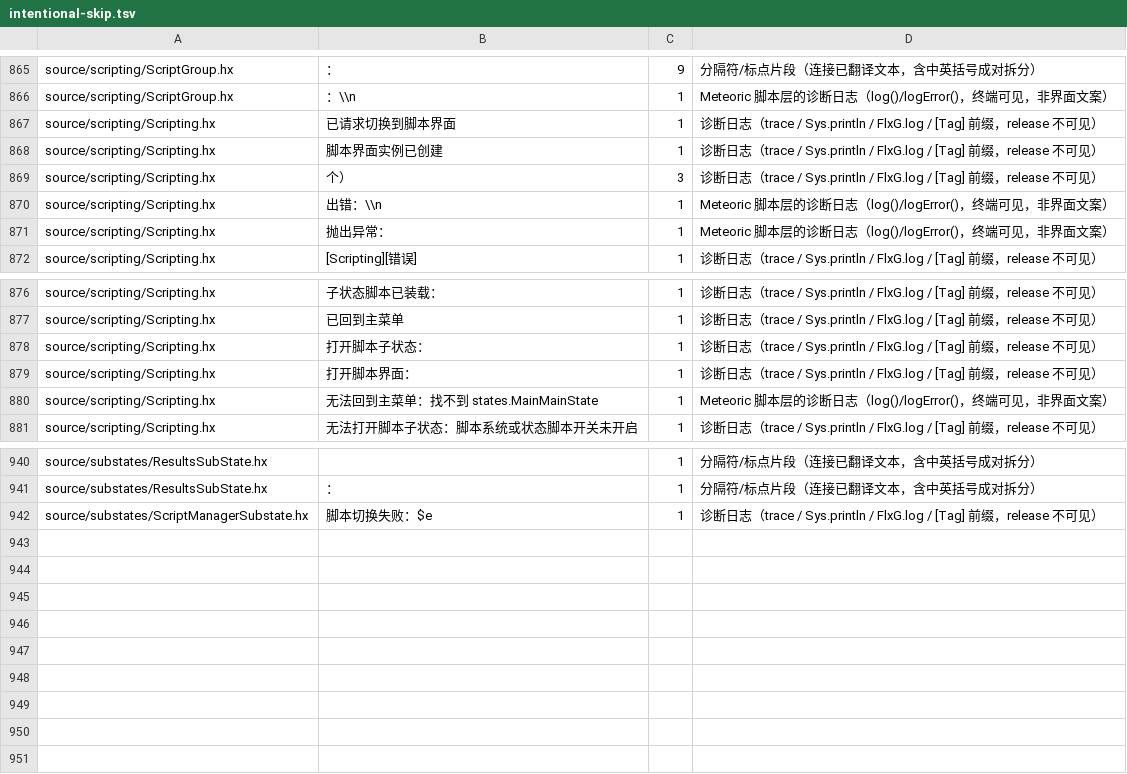
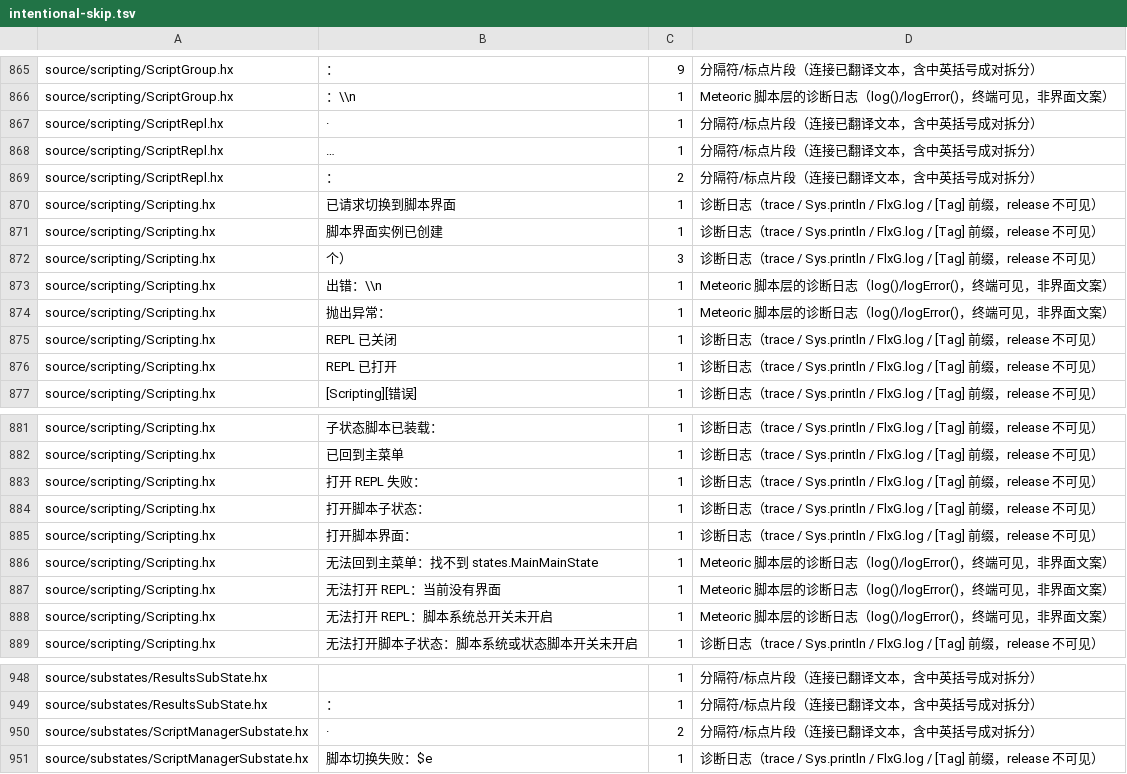
Before and after one commit to Bonus-XK/FNF-MeteoricEngine, a TSV file: tools/i18n/intentional-skip.tsv, drawn as a sheet; only a part is shown, gaps mark what is left out.

Commit message:
feat(scripting): 游戏内 HScript REPL（F2）+ 脚本管理器接入脚本系统目录
## 游戏内 REPL（对标 CNE 的 ConsoleUI）

- **F2 开关**：挂在 KEYDOWN 监听器上触发（与按键事件同步），不放在 postUpdate 里
  —— 后者的 checkStatus() 存在帧对齐竞态，实测会漏按。
- **ScriptReplSession**：长期存活的解释器会话。
  SScript 4.0.1 的 `Interp.execute()` 每次调用都重建 locals 表、顶层 `var` 在语句块
  结束时被 restore() 撤销 —— 直接用等于一次性沙盒。这里改走 `Interp.exprReturn()`
  并逐条执行顶层语句：locals 不重置、变量跨行可见。
- **ScriptRepl**：底部控制台覆盖层。自带 FlxCamera（zoom=1/scroll=0）→ 屏幕固定、
  盖在游戏画面之上；输入用 objects.UIInputBox（原生 TextField，IME 可用）。
- **Controls.inputBlocked**：文本输入层拿焦点时屏蔽游戏输入（否则打字=按键）。

## 脚本管理器接入脚本系统目录

- **Scripting.listInstalledScripts()**：与引擎加载同源（同一份启用 mod 列表），
  列出 scripting/global 与 scripting/states 下的脚本。
- **ScriptManagerSubstate**：此前只扫旧的 scripts/ 目录，新脚本系统的脚本根本列不出来。
  现在一并列出（带「全局 / 界面」类型标记）、支持 .disabled 开关、
  → 键把状态脚本作为脚本界面打开。

## 验证

- typecheck ✅ / i18n ✅ / release 构建 ✅
- macOS 实机 ✅：REPL 表达式求值（1+1=2）、**变量跨行持久（var x=41 → x+1=42）**、
  错误提示中文、F2 开关、脚本列表枚举（全局脚本 + 状态脚本及界面名）
- 未验证：脚本管理器 UI 层（列表显示 / → 打开脚本界面）未做实机截图验证

```diff
--- a/tools/i18n/intentional-skip.tsv
+++ b/tools/i18n/intentional-skip.tsv
@@ -868,2 +868,5 @@ source/scripting/ScriptGroup.hx	：	9	分隔符/标点片段（连接已翻译
 source/scripting/ScriptGroup.hx	：\\n	1	Meteoric 脚本层的诊断日志（log()/logError()，终端可见，非界面文案）
+source/scripting/ScriptRepl.hx	  ·  	1	分隔符/标点片段（连接已翻译文本，含中英括号成对拆分）
+source/scripting/ScriptRepl.hx	…	1	分隔符/标点片段（连接已翻译文本，含中英括号成对拆分）
+source/scripting/ScriptRepl.hx	：	2	分隔符/标点片段（连接已翻译文本，含中英括号成对拆分）
 source/scripting/Scripting.hx	  已请求切换到脚本界面	1	诊断日志（trace / Sys.println / FlxG.log / [Tag] 前缀，release 不可见）
@@ -873,2 +876,4 @@ source/scripting/Scripting.hx	 出错：\\n	1	Meteoric 脚本层的诊断日志
 source/scripting/Scripting.hx	 抛出异常：	1	Meteoric 脚本层的诊断日志（log()/logError()，终端可见，非界面文案）
+source/scripting/Scripting.hx	REPL 已关闭	1	诊断日志（trace / Sys.println / FlxG.log / [Tag] 前缀，release 不可见）
+source/scripting/Scripting.hx	REPL 已打开	1	诊断日志（trace / Sys.println / FlxG.log / [Tag] 前缀，release 不可见）
 source/scripting/Scripting.hx	[Scripting][错误] 	1	诊断日志（trace / Sys.println / FlxG.log / [Tag] 前缀，release 不可见）
@@ -879,2 +884,3 @@ source/scripting/Scripting.hx	子状态脚本已装载：	1	诊断日志（trace
 source/scripting/Scripting.hx	已回到主菜单	1	诊断日志（trace / Sys.println / FlxG.log / [Tag] 前缀，release 不可见）
+source/scripting/Scripting.hx	打开 REPL 失败：	1	诊断日志（trace / Sys.println / FlxG.log / [Tag] 前缀，release 不可见）
 source/scripting/Scripting.hx	打开脚本子状态：	1	诊断日志（trace / Sys.println / FlxG.log / [Tag] 前缀，release 不可见）
@@ -882,2 +888,4 @@ source/scripting/Scripting.hx	打开脚本界面：	1	诊断日志（trace / Sys
 source/scripting/Scripting.hx	无法回到主菜单：找不到 states.MainMainState	1	Meteoric 脚本层的诊断日志（log()/logError()，终端可见，非界面文案）
+source/scripting/Scripting.hx	无法打开 REPL：当前没有界面	1	Meteoric 脚本层的诊断日志（log()/logError()，终端可见，非界面文案）
+source/scripting/Scripting.hx	无法打开 REPL：脚本系统总开关未开启	1	Meteoric 脚本层的诊断日志（log()/logError()，终端可见，非界面文案）
 source/scripting/Scripting.hx	无法打开脚本子状态：脚本系统或状态脚本开关未开启	1	诊断日志（trace / Sys.println / FlxG.log / [Tag] 前缀，release 不可见）
@@ -943,2 +951,3 @@ source/substates/ResultsSubState.hx	　	1	分隔符/标点片段（连接已翻
 source/substates/ResultsSubState.hx	：	1	分隔符/标点片段（连接已翻译文本，含中英括号成对拆分）
+source/substates/ScriptManagerSubstate.hx	· 	2	分隔符/标点片段（连接已翻译文本，含中英括号成对拆分）
 source/substates/ScriptManagerSubstate.hx	脚本切换失败：$e	1	诊断日志（trace / Sys.println / FlxG.log / [Tag] 前缀，release 不可见）
```
Also changed, not shown: 8 other files.
